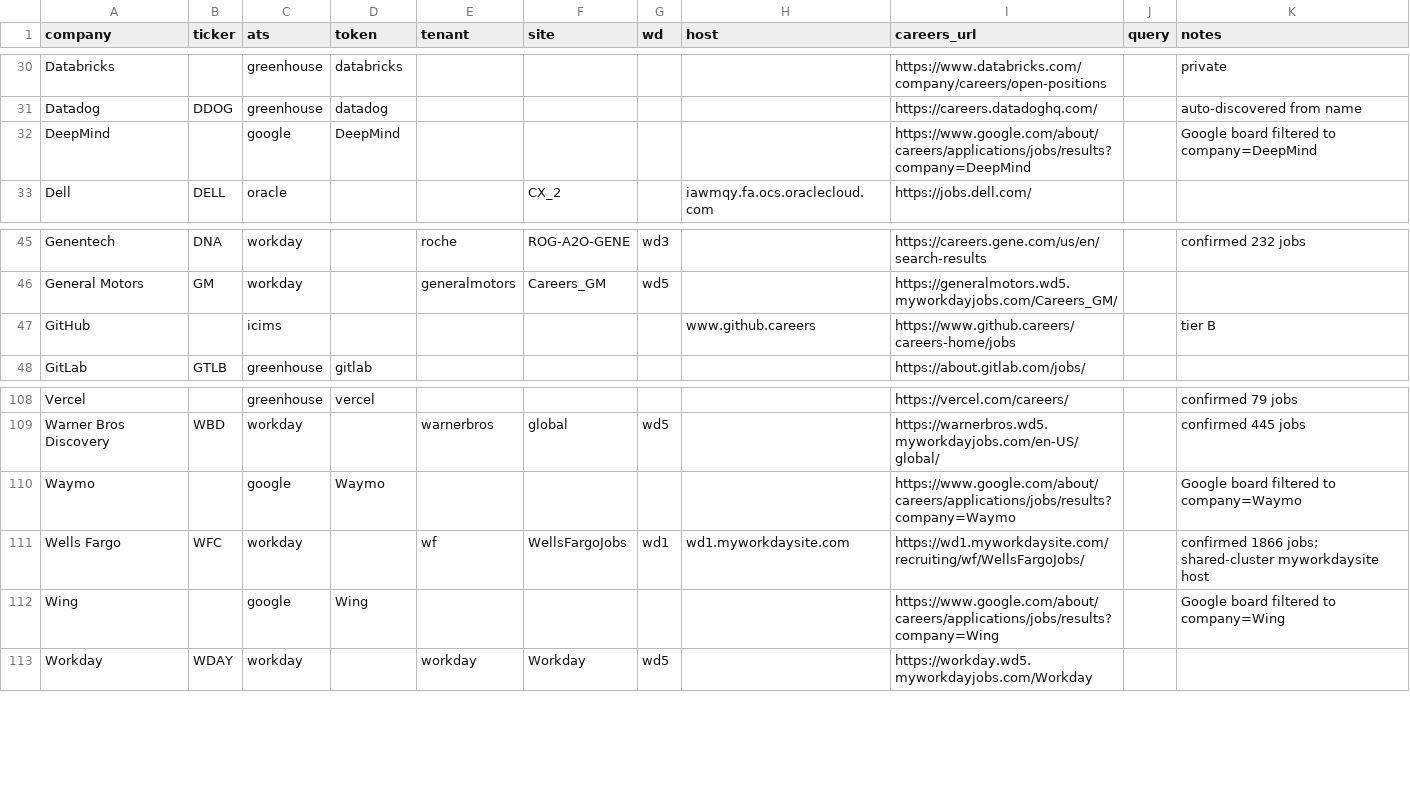
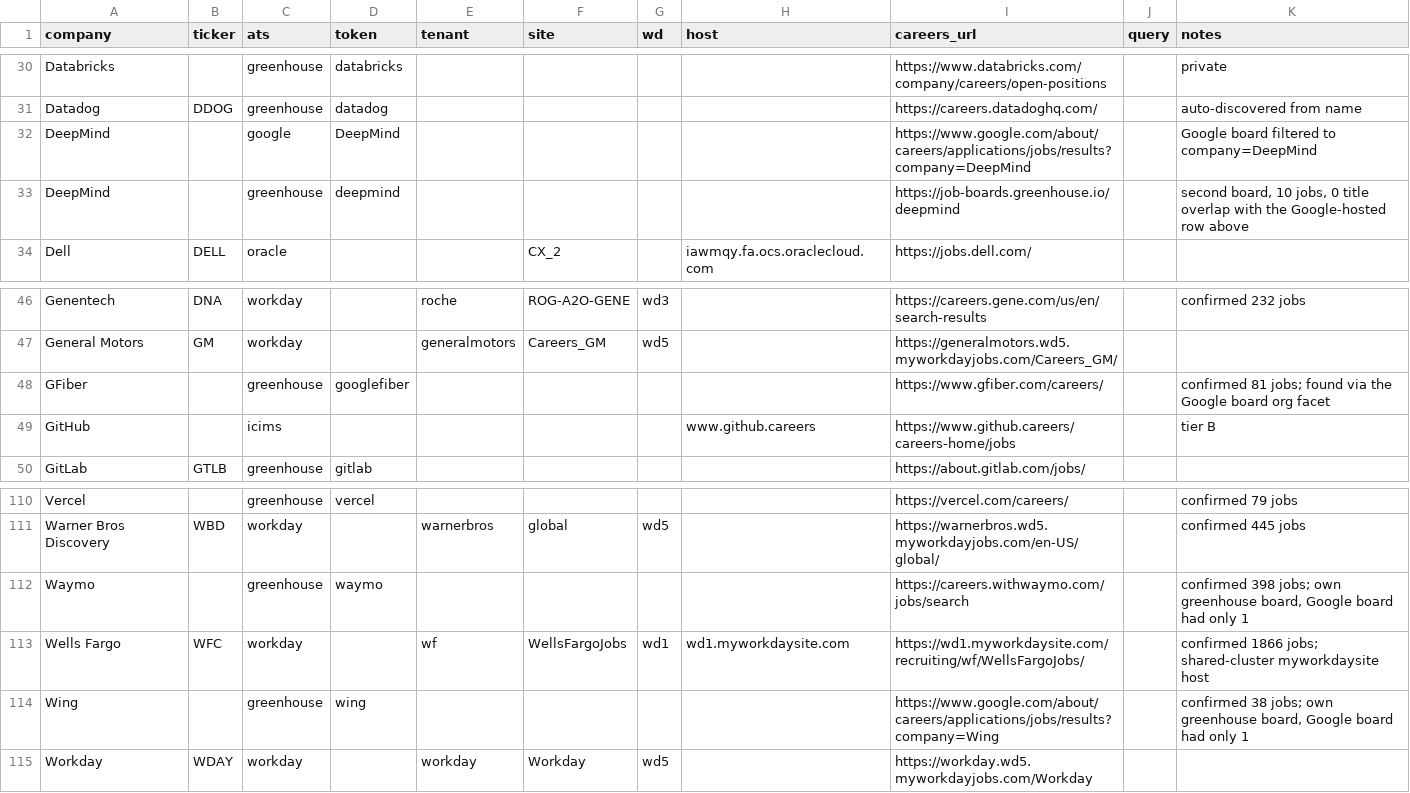
Before and after one commit to darischen/jobscan, a CSV file: registry/companies.csv, drawn as a sheet; only a part is shown, gaps mark what is left out.

Commit message:
Fix Workday identity collision, give Alphabet subsidiaries real boards
Workday bulletFields is a tenant-configured display field, not an id.
24 of 26 surveyed boards put the requisition number there, which is why
it looked like one. Intel puts the badge "Spotlight Job" on 31 postings;
Moderna puts a city.

Job.key hashes raw_id, so every colliding posting produced one key and
store.upsert inserted one row then updated it with the rest. Intel lost
30 of 640 requisitions on every scan, Moderna 11 of 186, with no signal
beyond verify.py's duplicate-id check.

externalPath is unique per posting (640/640 on Intel) and is now the
fallback, applied only to ids that actually collide, so the 24 healthy
boards keep their keys and their stored first_seen history.

Overlapping windows were the wrong hypothesis: Intel returns exactly 610
unique at step 20, 15 and 10, which is what showed this was identity
collision rather than pagination jitter like eightfold's.

Subsidiaries: Waymo, Wing and GFiber have their own greenhouse boards,
far larger than their slice of the shared Google board (Waymo 398 vs 1,
54 early-career hits vs 0). GFiber was missing from the registry
entirely. DeepMind keeps its Google row at 87 and gains its greenhouse
board at 10, since the two share zero titles. YouTube and Verily have no
standalone board and stay on the Google facet.

These were missed by the first triage because only tier B rows were
re-probed, and these were already tier A and nominally working. A row
returning 1 posting is a smell, not a pass.

verify 71 ok/4 fail -> 85 ok/0 fail, postings 35,664 -> 57,255,
early-career hits 2,171 -> 2,747, tier A 79 -> 89.

```diff
--- a/registry/companies.csv
+++ b/registry/companies.csv
@@ -32,2 +32,3 @@ Datadog,DDOG,greenhouse,datadog,,,,,https://careers.datadoghq.com/,,auto-discove
 DeepMind,,google,DeepMind,,,,,https://www.google.com/about/careers/applications/jobs/results?company=DeepMind,,Google board filtered to company=DeepMind
+DeepMind,,greenhouse,deepmind,,,,,https://job-boards.greenhouse.io/deepmind,,"second board, 10 jobs, 0 title overlap with the Google-hosted row above"
 Dell,DELL,oracle,,,CX_2,,iawmqy.fa.ocs.oraclecloud.com,https://jobs.dell.com/,,
@@ -46,2 +47,3 @@ Genentech,DNA,workday,,roche,ROG-A2O-GENE,wd3,,https://careers.gene.com/us/en/se
 General Motors,GM,workday,,generalmotors,Careers_GM,wd5,,https://generalmotors.wd5.myworkdayjobs.com/Careers_GM/,,
+GFiber,,greenhouse,googlefiber,,,,,https://www.gfiber.com/careers/,,confirmed 81 jobs; found via the Google board org facet
 GitHub,,icims,,,,,www.github.careers,https://www.github.careers/careers-home/jobs,,tier B
@@ -109,5 +111,5 @@ Vercel,,greenhouse,vercel,,,,,https://vercel.com/careers/,,confirmed 79 jobs
 Warner Bros Discovery,WBD,workday,,warnerbros,global,wd5,,https://warnerbros.wd5.myworkdayjobs.com/en-US/global/,,confirmed 445 jobs
-Waymo,,google,Waymo,,,,,https://www.google.com/about/careers/applications/jobs/results?company=Waymo,,Google board filtered to company=Waymo
+Waymo,,greenhouse,waymo,,,,,https://careers.withwaymo.com/jobs/search,,"confirmed 398 jobs; own greenhouse board, Google board had only 1"
 Wells Fargo,WFC,workday,,wf,WellsFargoJobs,wd1,wd1.myworkdaysite.com,https://wd1.myworkdaysite.com/recruiting/wf/WellsFargoJobs/,,confirmed 1866 jobs; shared-cluster myworkdaysite host
-Wing,,google,Wing,,,,,https://www.google.com/about/careers/applications/jobs/results?company=Wing,,Google board filtered to company=Wing
+Wing,,greenhouse,wing,,,,,https://www.google.com/about/careers/applications/jobs/results?company=Wing,,"confirmed 38 jobs; own greenhouse board, Google board had only 1"
 Workday,WDAY,workday,,workday,Workday,wd5,,https://workday.wd5.myworkdayjobs.com/Workday,,
```
Also changed, not shown: 3 other files.
